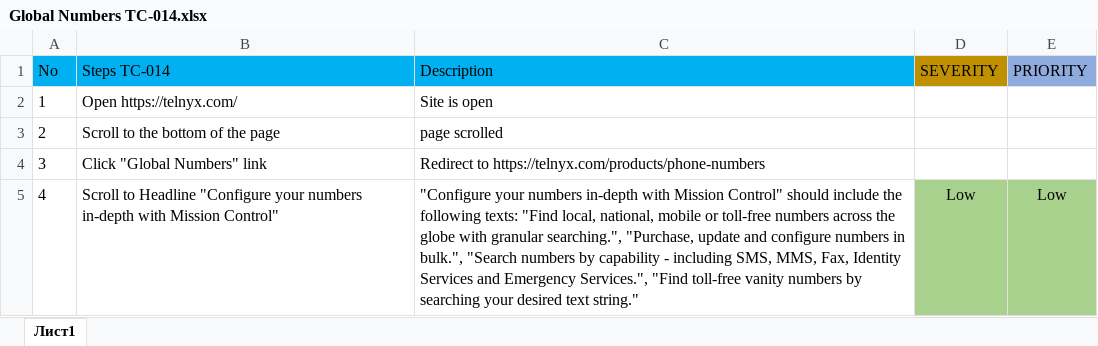
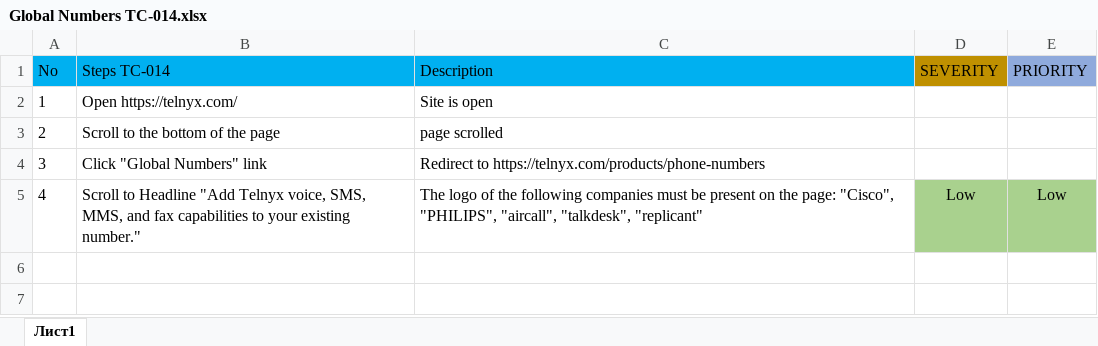
Before and after one commit to koddaks/webdriverio_docker_compose_ghAction, an Excel workbook: testcases/Global Numbers TC-014.xlsx, sheet Лист1, drawn as a sheet; values as stored, in another font and other column widths than the file's, no borders; the diff names each change by its address in the sheet, - before the commit and + after, or states it on an @@ line.

```diff
--- a/testcases/Global Numbers TC-014.xlsx (sheet Лист1)
+++ b/testcases/Global Numbers TC-014.xlsx (sheet Лист1)
-B5 (Steps TC-014): …to Headline "Configure your numbers in-depth with Mission Control"
+B5 (Steps TC-014): …to Headline "Add Telnyx voice, SMS, MMS, and fax capabilities to your existing number."
-C5 (Description): "Configure your numbers in-depth with Mission Control" should include the following texts: "Find local, national, mobile or toll-free numbers across the globe with granular searching.", "Purchase, update and configure numbers in bulk.", "Search numbers by capability - including SMS, MMS, Fax, Identity Services and Emergency Services.", "Find toll-free vanity numbers by searching your desired text string."
+C5 (Description): The logo of the following companies must be present on the page: "Cisco", "PHILIPS", "aircall", "talkdesk", "replicant"
```
Also changed, not shown: testcases/Verify API TC-015.xlsx, 12 other files.
